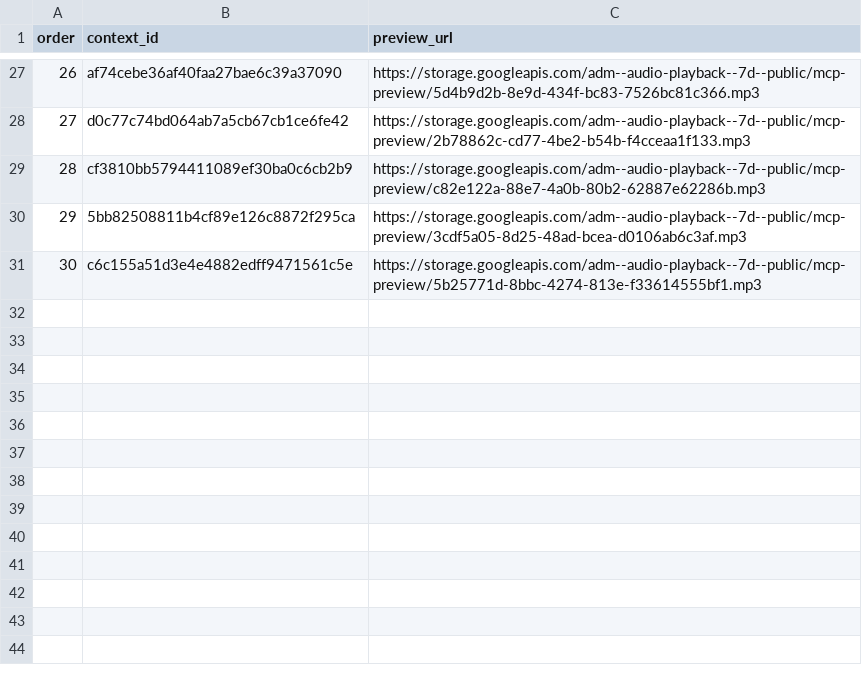
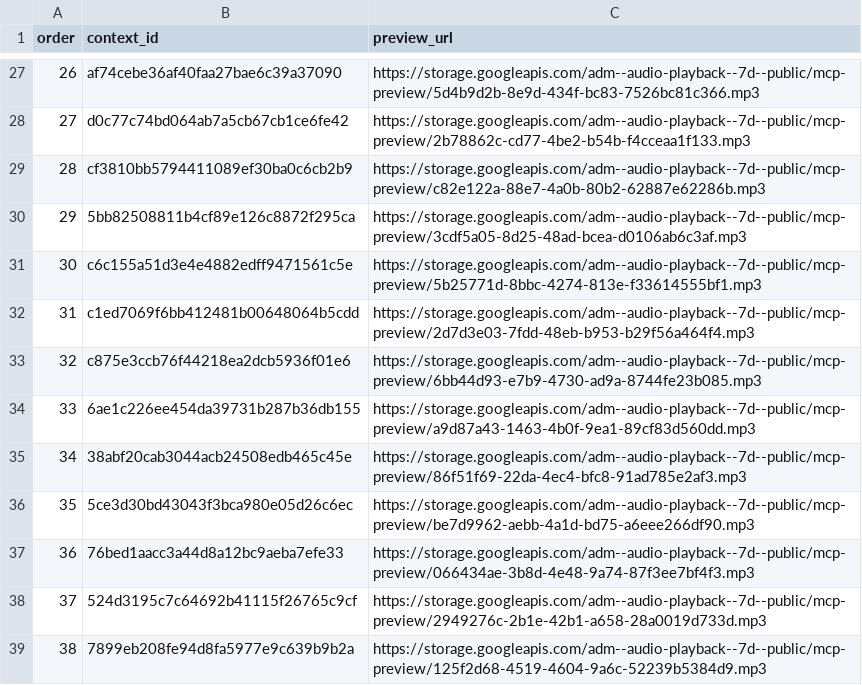
Before and after one commit to Paiea/peg-leg-greg-reader, a TSV file: greg-again/audio/light/takes/020/capture-results.tsv, drawn as a sheet; only a part is shown, gaps mark what is left out; the diff names each change by its address in the sheet, - before the commit and + after, or states it on an @@ line.

Commit message:
Complete Audio Score Light Chapter 020 preview captures

```diff
--- a/greg-again/audio/light/takes/020/capture-results.tsv
+++ b/greg-again/audio/light/takes/020/capture-results.tsv
+row 32: 31 | c1ed7069f6bb412481b00648064b5cdd | https://storage.googleapis.com/adm--audio-playback--7d--public/mcp-preview/2d7d3e03-7fdd-48eb-b953-b29f56a464f4.mp3
+row 33: 32 | c875e3ccb76f44218ea2dcb5936f01e6 | https://storage.googleapis.com/adm--audio-playback--7d--public/mcp-preview/6bb44d93-e7b9-4730-ad9a-8744fe23b085.mp3
+row 34: 33 | 6ae1c226ee454da39731b287b36db155 | https://storage.googleapis.com/adm--audio-playback--7d--public/mcp-preview/a9d87a43-1463-4b0f-9ea1-89cf83d560dd.mp3
+row 35: 34 | 38abf20cab3044acb24508edb465c45e | https://storage.googleapis.com/adm--audio-playback--7d--public/mcp-preview/86f51f69-22da-4ec4-bfc8-91ad785e2af3.mp3
+row 36: 35 | 5ce3d30bd43043f3bca980e05d26c6ec | https://storage.googleapis.com/adm--audio-playback--7d--public/mcp-preview/be7d9962-aebb-4a1d-bd75-a6eee266df90.mp3
+row 37: 36 | 76bed1aacc3a44d8a12bc9aeba7efe33 | https://storage.googleapis.com/adm--audio-playback--7d--public/mcp-preview/066434ae-3b8d-4e48-9a74-87f3ee7bf4f3.mp3
+row 38: 37 | 524d3195c7c64692b41115f26765c9cf | https://storage.googleapis.com/adm--audio-playback--7d--public/mcp-preview/2949276c-2b1e-42b1-a658-28a0019d733d.mp3
+row 39: 38 | 7899eb208fe94d8fa5977e9c639b9b2a | https://storage.googleapis.com/adm--audio-playback--7d--public/mcp-preview/125f2d68-4519-4604-9a6c-52239b5384d9.mp3
```
